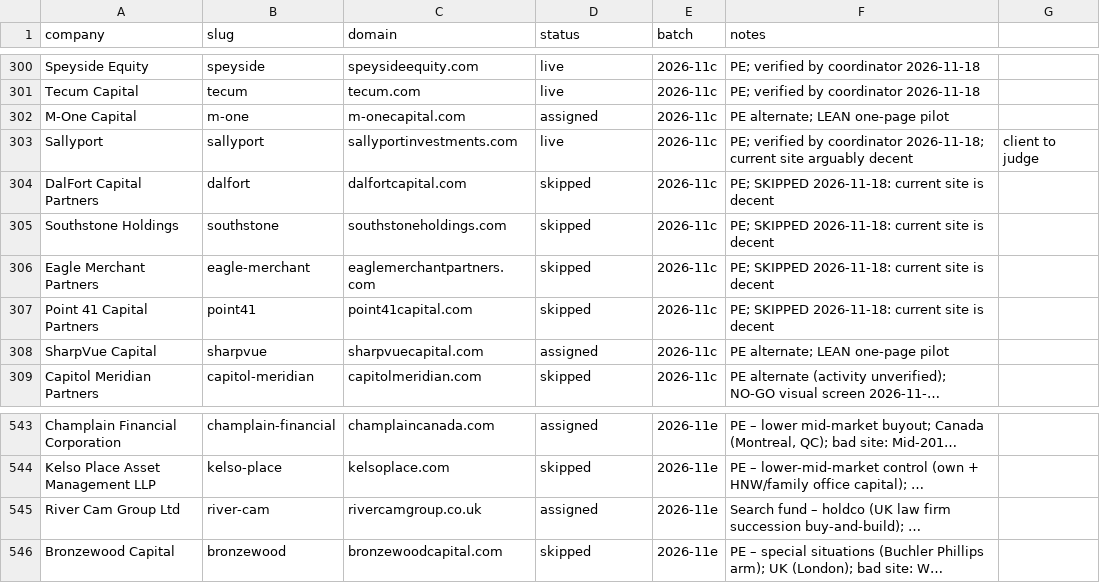
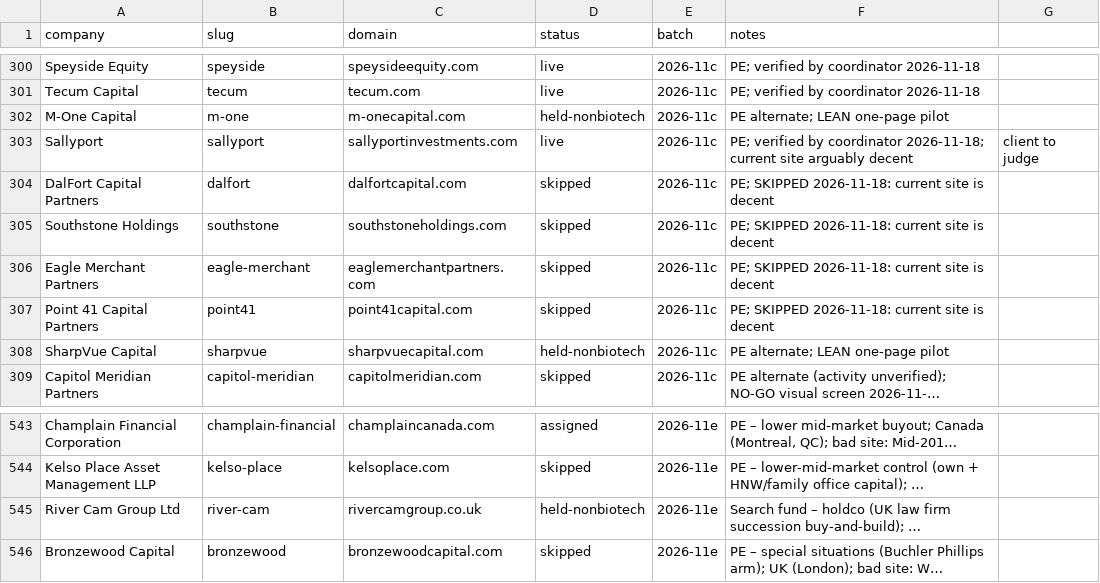
Before and after one commit to charneym/harvardsites, a CSV file: _kit/sourcing/registry.csv, drawn as a sheet; only a part is shown, gaps mark what is left out; long unchanged cells end in …; the diff names each change by its address in the sheet, - before the commit and + after, or states it on an @@ line.

```diff
--- a/_kit/sourcing/registry.csv
+++ b/_kit/sourcing/registry.csv
-D302 (status): assigned
+D302 (status): held-nonbiotech
-D308 (status): assigned
+D308 (status): held-nonbiotech
-D545 (status): assigned
+D545 (status): held-nonbiotech
```
